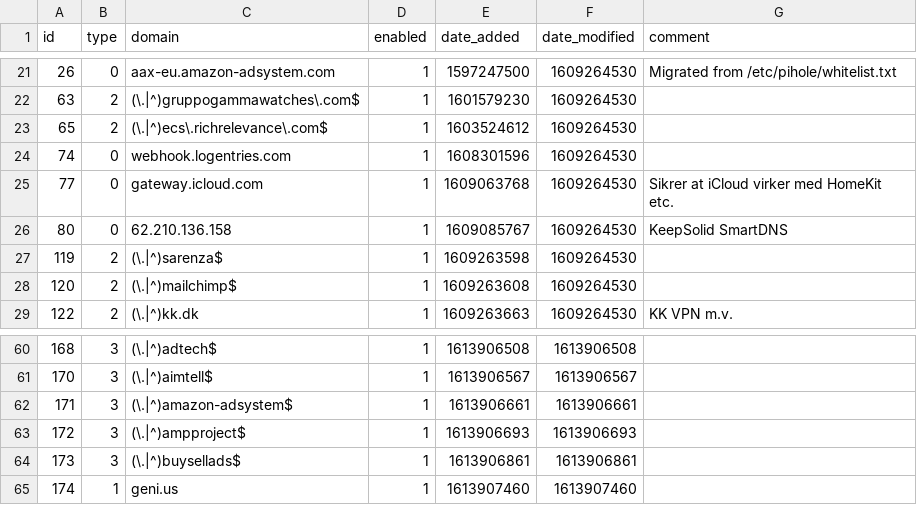
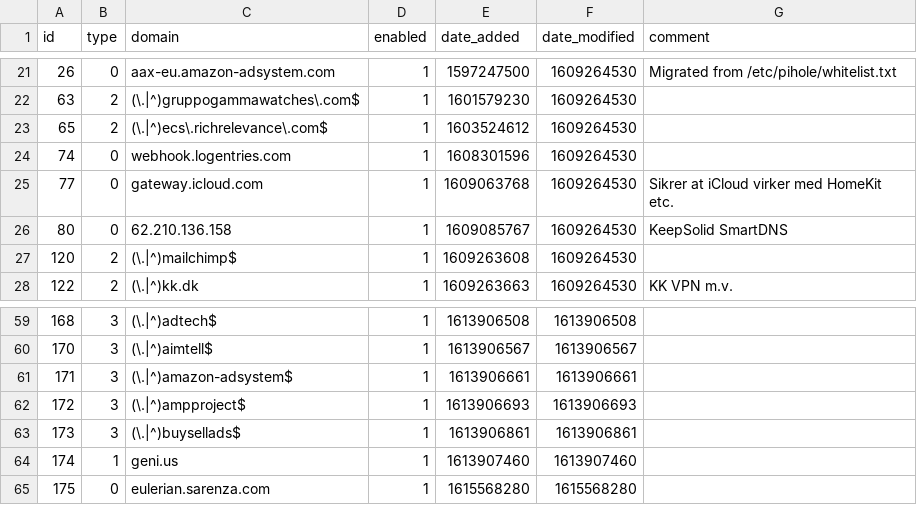
Before and after one commit to sigsgaard/Pihole-sync, a CSV file: domainlist.csv, drawn as a sheet; only a part is shown, gaps mark what is left out.

```diff
--- a/domainlist.csv
+++ b/domainlist.csv
@@ -26,3 +26,2 @@ id,type,domain,enabled,date_added,date_modified,comment
 80,0,62.210.136.158,1,1609085767,1609264530,"KeepSolid SmartDNS"
-119,2,(\.|^)sarenza$,1,1609263598,1609264530,""
 120,2,(\.|^)mailchimp$,1,1609263608,1609264530,""
@@ -65 +64,2 @@ id,type,domain,enabled,date_added,date_modified,comment
 174,1,geni.us,1,1613907460,1613907460,
+175,0,eulerian.sarenza.com,1,1615568280,1615568280,
```
Also changed, not shown: adlist.csv.
